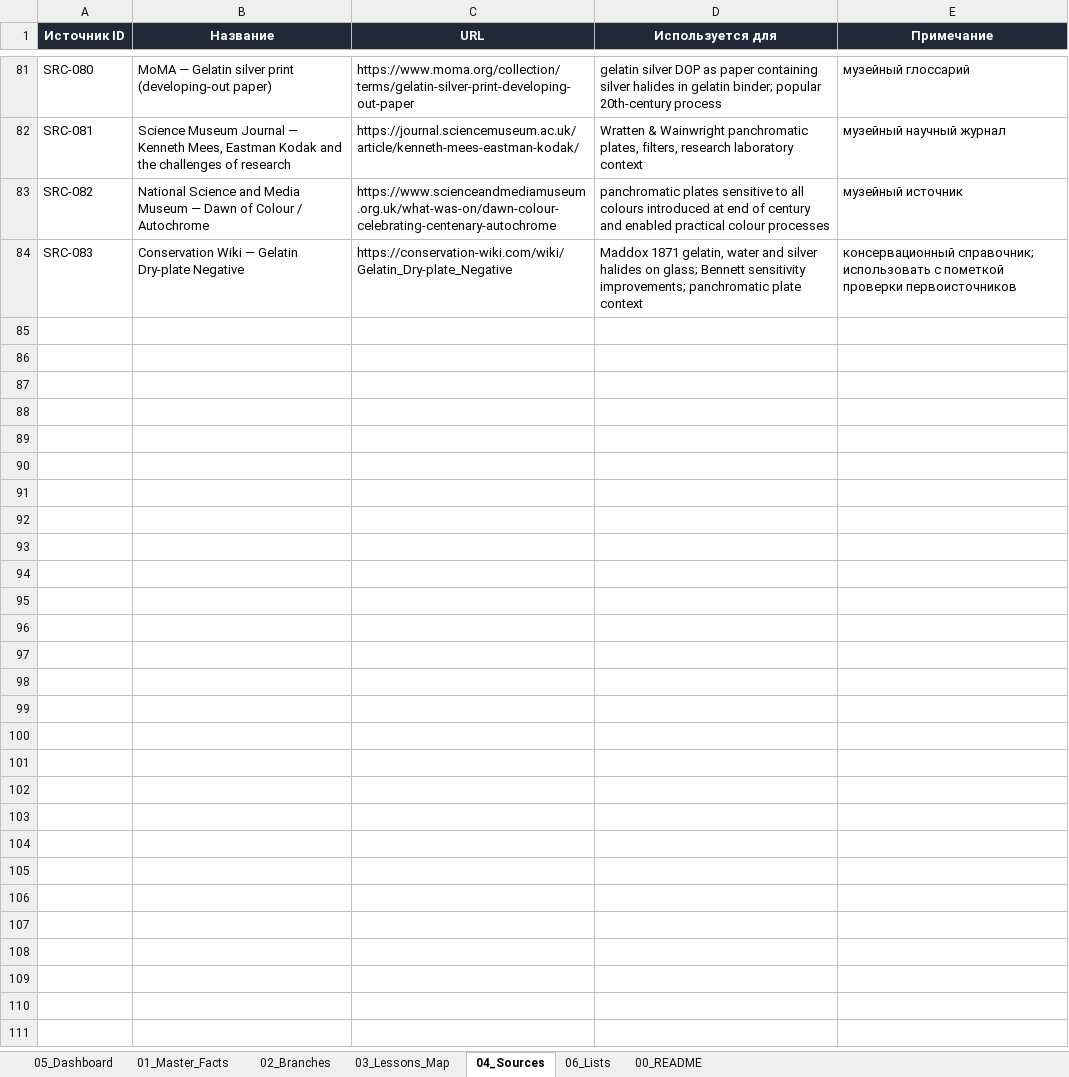
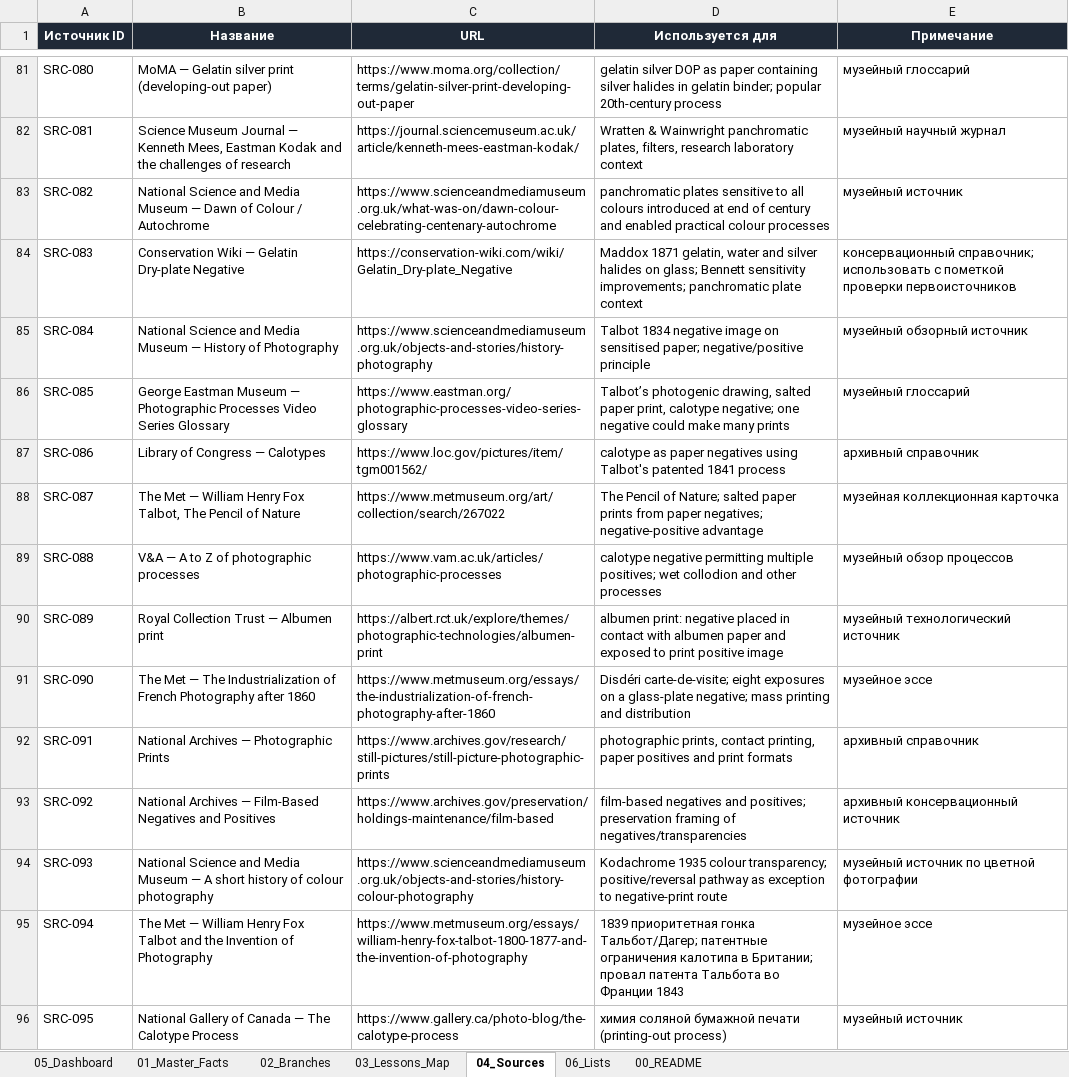
Before and after one commit to 1sahslava-dev/photolab-map, an Excel workbook: data/master.xlsx, sheet 04_Sources, drawn as a sheet; only a part is shown, gaps mark what is left out; values as stored, in another font and other column widths than the file's, no borders; table styles not drawn; the diff names each change by its address in the sheet, - before the commit and + after, or states it on an @@ line.

```diff
--- a/data/master.xlsx (sheet 04_Sources)
+++ b/data/master.xlsx (sheet 04_Sources)
+row 85: SRC-084 | National Science and Media Museum — History of Photography | https://www.scienceandmediamuseum.org.uk/objects-and-stories/history-photography | Talbot 1834 negative image on sensitised paper; negative/positive principle | музейный обзорный источник
+row 86: SRC-085 | George Eastman Museum — Photographic Processes Video Series Glossary | https://www.eastman.org/photographic-processes-video-series-glossary | Talbot’s photogenic drawing, salted paper print, calotype negative; one negative could make many prints | музейный глоссарий
+row 87: SRC-086 | Library of Congress — Calotypes | https://www.loc.gov/pictures/item/tgm001562/ | calotype as paper negatives using Talbot's patented 1841 process | архивный справочник
+row 88: SRC-087 | The Met — William Henry Fox Talbot, The Pencil of Nature | https://www.metmuseum.org/art/collection/search/267022 | The Pencil of Nature; salted paper prints from paper negatives; negative-positive advantage | музейная коллекционная карточка
+row 89: SRC-088 | V&A — A to Z of photographic processes | https://www.vam.ac.uk/articles/photographic-processes | calotype negative permitting multiple positives; wet collodion and other processes | музейный обзор процессов
+row 90: SRC-089 | Royal Collection Trust — Albumen print | https://albert.rct.uk/explore/themes/photographic-technologies/albumen-print | albumen print: negative placed in contact with albumen paper and exposed to print positive image | музейный технологический источник
+row 91: SRC-090 | The Met — The Industrialization of French Photography after 1860 | https://www.metmuseum.org/essays/the-industrialization-of-french-photography-after-1860 | Disdéri carte-de-visite; eight exposures on a glass-plate negative; mass printing and distribution | музейное эссе
+row 92: SRC-091 | National Archives — Photographic Prints | https://www.archives.gov/research/still-pictures/still-picture-photographic-prints | photographic prints, contact printing, paper positives and print formats | архивный справочник
+row 93: SRC-092 | National Archives — Film-Based Negatives and Positives | https://www.archives.gov/preservation/holdings-maintenance/film-based | film-based negatives and positives; preservation framing of negatives/transparencies | архивный консервационный источник
+row 94: SRC-093 | National Science and Media Museum — A short history of colour photography | https://www.scienceandmediamuseum.org.uk/objects-and-stories/history-colour-photography | Kodachrome 1935 colour transparency; positive/reversal pathway as exception to negative-print route | музейный источник по цветной фотографии
+row 95: SRC-094 | The Met — William Henry Fox Talbot and the Invention of Photography | https://www.metmuseum.org/essays/william-henry-fox-talbot-1800-1877-and-the-invention-of-photography | 1839 приоритетная гонка Тальбот/Дагер; патентные ограничения калотипа в Британии; провал патента Тальбота во Франции 1843 | музейное эссе
+row 96: SRC-095 | National Gallery of Canada — The Calotype Process | https://www.gallery.ca/photo-blog/the-calotype-process | химия соляной бумажной печати (printing-out process) | музейный источник
```
Also changed, not shown: sheet 01_Master_Facts, sheet 05_Dashboard, sheet 06_Lists, sheet 03_Lessons_Map, sheet 00_README, sheet 02_Branches, charts or pictures, 3 other files.
